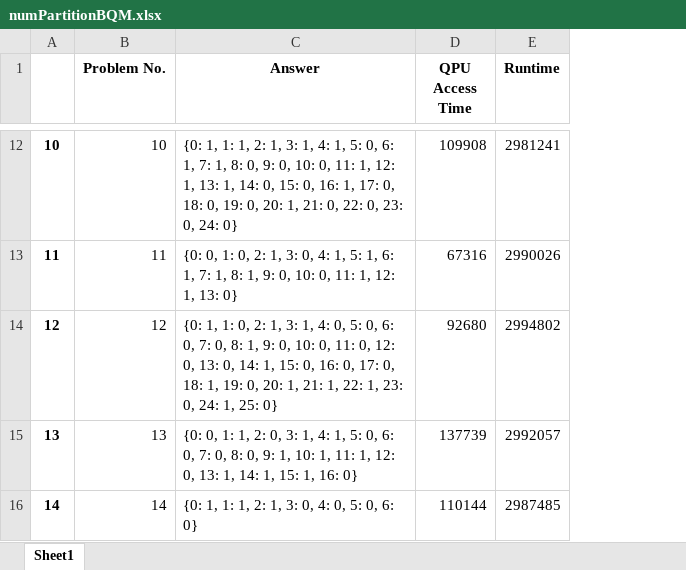
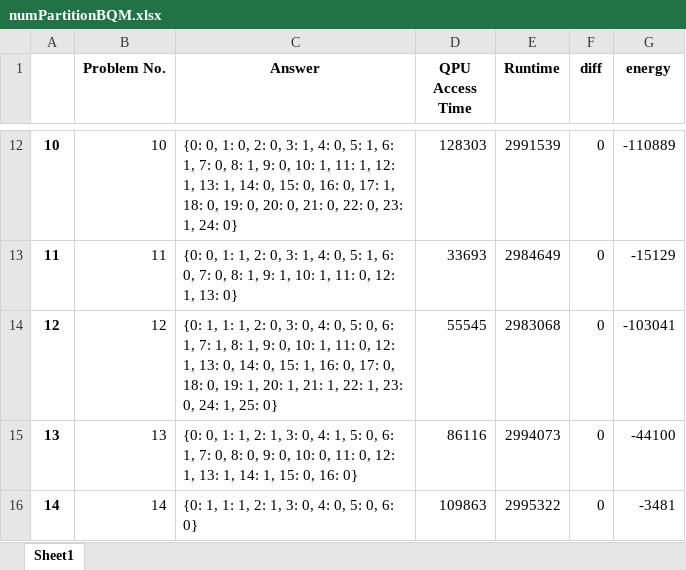
Before and after one commit to Pawat4988/Leap, an Excel workbook: numPartitionBQM.xlsx, sheet Sheet1, drawn as a sheet; only a part is shown, gaps mark what is left out; values as stored, in another font and other column widths than the file's, no borders; the diff covers the shown part only; the diff names each change by its address in the sheet, - before the commit and + after, or states it on an @@ line.

```diff
--- a/numPartitionBQM.xlsx (sheet Sheet1)
+++ b/numPartitionBQM.xlsx (sheet Sheet1)
+column F (diff), rows 12-16: all 0
+column G (energy), rows 12-16: -110889 | -15129 | -103041 | -44100 | -3481
-C12 (Answer): {0: 1, 1: 1, 2: 1, 3: 1, 4: 1, 5: 0, 6: 1, 7: 1, 8: 0, 9: 0, 10: 0, 11: 1, 12: 1, 13: 1, 14: 0, 15: 0, 16: 1, 17: 0, 18: 0, 19: 0, 20: 1, 21: 0, 22: 0, 23: 0, 24: 0}
+C12 (Answer): {0: 0, 1: 0, 2: 0, 3: 1, 4: 0, 5: 1, 6: 1, 7: 0, 8: 1, 9: 0, 10: 1, 11: 1, 12: 1, 13: 1, 14: 0, 15: 0, 16: 0, 17: 1, 18: 0, 19: 0, 20: 0, 21: 0, 22: 0, 23: 1, 24: 0}
-D12 (QPU Access Time): 109908
+D12 (QPU Access Time): 128303
-E12 (Runtime): 2981241
+E12 (Runtime): 2991539
-C13 (Answer): …0, 1: 0, 2: 1, 3: 0, 4: 1, 5: 1, 6: 1, 7: 1, 8: 1, 9: 0, 10: 0, 11: 1, 12: 1,…
+C13 (Answer): …0, 1: 1, 2: 0, 3: 1, 4: 0, 5: 1, 6: 0, 7: 0, 8: 1, 9: 1, 10: 1, 11: 0, 12: 1,…
-D13 (QPU Access Time): 67316
+D13 (QPU Access Time): 33693
-E13 (Runtime): 2990026
+E13 (Runtime): 2984649
-C14 (Answer): …1, 1: 0, 2: 1, 3: 1, 4: 0, 5: 0, 6: 0, 7: 0, 8: 1, 9: 0, 10: 0, 11: 0, 12: 0, 13: 0, 14: 1, 15: 0, 16: 0, 17: 0, 18: 1, 19: 0, 20: 1,…
+C14 (Answer): …1, 1: 1, 2: 0, 3: 0, 4: 0, 5: 0, 6: 1, 7: 1, 8: 1, 9: 0, 10: 1, 11: 0, 12: 1, 13: 0, 14: 0, 15: 1, 16: 0, 17: 0, 18: 0, 19: 1, 20: 1,…
-D14 (QPU Access Time): 92680
+D14 (QPU Access Time): 55545
-E14 (Runtime): 2994802
+E14 (Runtime): 2983068
-C15 (Answer): …1, 2: 0, 3: 1, 4: 1, 5: 0, 6: 0, 7: 0, 8: 0, 9: 1, 10: 1, 11: 1, 12: 0, 13: 1, 14: 1, 15: 1, 16: 0}
+C15 (Answer): …1, 2: 1, 3: 0, 4: 1, 5: 0, 6: 1, 7: 0, 8: 0, 9: 0, 10: 0, 11: 0, 12: 1, 13: 1, 14: 1, 15: 0, 16: 0}
-D15 (QPU Access Time): 137739
+D15 (QPU Access Time): 86116
-E15 (Runtime): 2992057
+E15 (Runtime): 2994073
-D16 (QPU Access Time): 110144
+D16 (QPU Access Time): 109863
-E16 (Runtime): 2987485
+E16 (Runtime): 2995322
```
Also changed, not shown: 29 edited cells elsewhere in this sheet, numPartitionCQM.xlsx, 3 other files.
